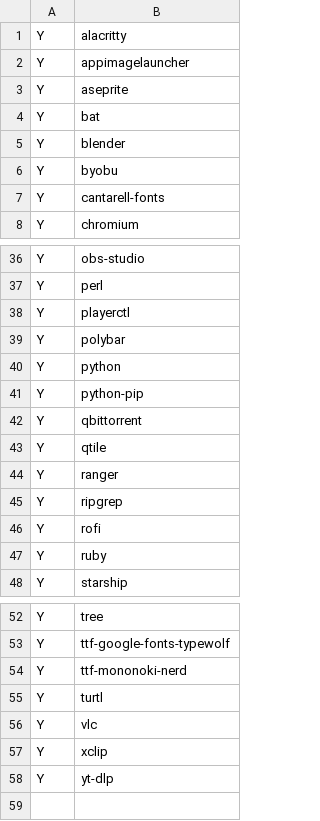
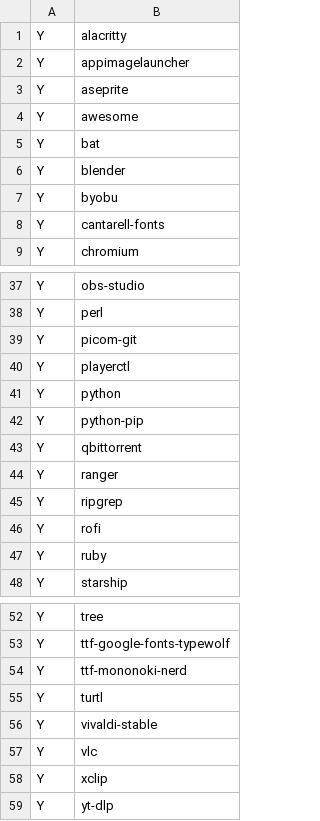
Before and after one commit to lacydev/dotfiles, a CSV file: apps.csv, drawn as a sheet; only a part is shown, gaps mark what is left out; removed rows and columns are numbered as before the commit, all else as after; the diff names each change by its address in the sheet, - before the commit and + after, or states it on an @@ line.

Commit message:
renamed nvim lua configs; added awesome config

```diff
--- a/apps.csv
+++ b/apps.csv
+row 4: Y | awesome
+row 39: Y | picom-git
-row 39: Y | polybar
-row 43: Y | qtile
+row 56: Y | vivaldi-stable
```
Also changed, not shown: 19 other files.
